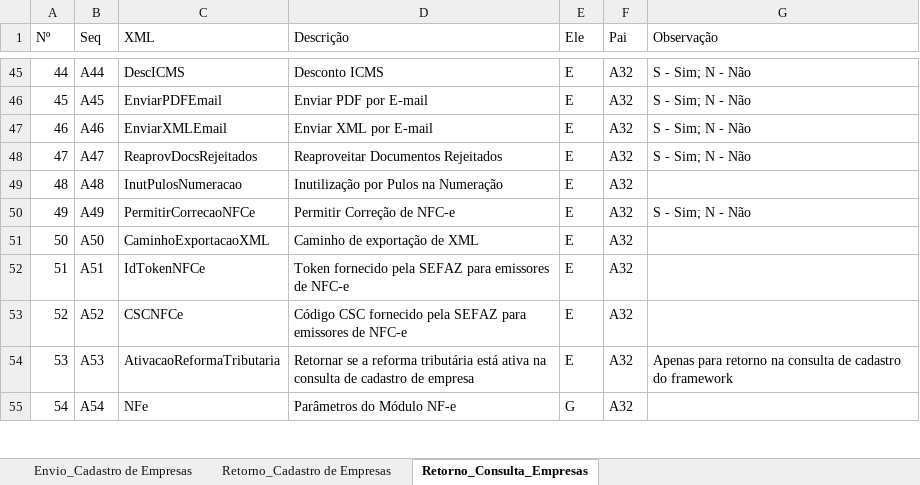
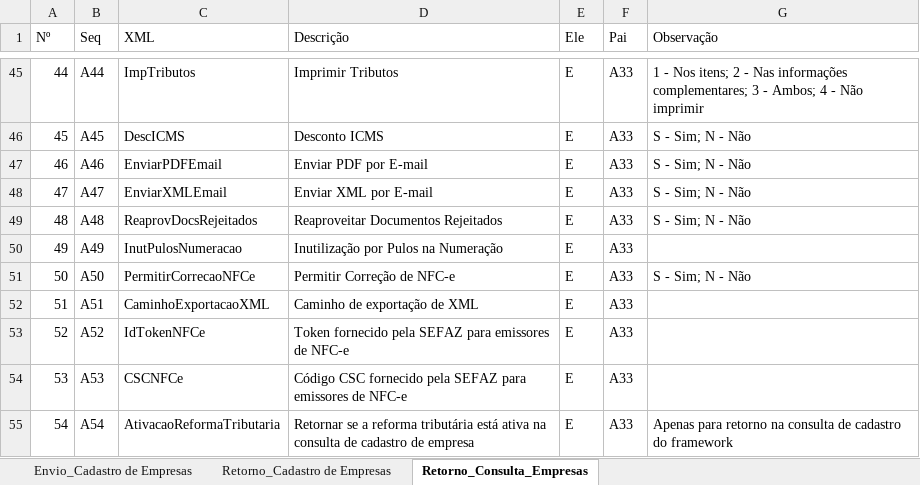
Before and after one commit to migrate-company/integracao-InvoiCy-BR, an Excel workbook: Cadastro de empresa/Layouts/LayoutCadastroEmpresa.xlsx, sheet Retorno_Consulta_Empresas, drawn as a sheet; only a part is shown, gaps mark what is left out; values as stored, in another font and other column widths than the file's, no cell formats; charts and pictures and conditional formats not drawn; the diff covers the shown part only; the diff names each change by its address in the sheet, - before the commit and + after, or states it on an @@ line.

Commit message:
Ajuste em parâmetros

```diff
--- a/Cadastro de empresa/Layouts/LayoutCadastroEmpresa.xlsx (sheet Retorno_Consulta_Empresas)
+++ b/Cadastro de empresa/Layouts/LayoutCadastroEmpresa.xlsx (sheet Retorno_Consulta_Empresas)
-C45 (XML): DescICMS
+C45 (XML): ImpTributos
-D45 (Descrição): Desconto ICMS
+D45 (Descrição): Imprimir Tributos
-F45:F55 (Pai): A32
+F45:F55 (Pai): A33
-G45 (Observação): S - Sim; N - Não
+G45 (Observação): 1 - Nos itens; 2 - Nas informações complementares; 3 - Ambos; 4 - Não imprimir
-C46 (XML): EnviarPDFEmail
+C46 (XML): DescICMS
-D46 (Descrição): Enviar PDF por E-mail
+D46 (Descrição): Desconto ICMS
-C47 (XML): EnviarXMLEmail
+C47 (XML): EnviarPDFEmail
-D47 (Descrição): Enviar XML por E-mail
+D47 (Descrição): Enviar PDF por E-mail
-C48 (XML): ReaprovDocsRejeitados
+C48 (XML): EnviarXMLEmail
-D48 (Descrição): Reaproveitar Documentos Rejeitados
+D48 (Descrição): Enviar XML por E-mail
-C49 (XML): InutPulosNumeracao
+C49 (XML): ReaprovDocsRejeitados
-D49 (Descrição): Inutilização por Pulos na Numeração
+D49 (Descrição): Reaproveitar Documentos Rejeitados
-G49 (Observação): (empty)
+G49 (Observação): S - Sim; N - Não
-C50 (XML): PermitirCorrecaoNFCe
+C50 (XML): InutPulosNumeracao
-D50 (Descrição): Permitir Correção de NFC-e
+D50 (Descrição): Inutilização por Pulos na Numeração
-G50 (Observação): S - Sim; N - Não
+G50 (Observação): (empty)
-C51 (XML): CaminhoExportacaoXML
+C51 (XML): PermitirCorrecaoNFCe
-D51 (Descrição): Caminho de exportação de XML
+D51 (Descrição): Permitir Correção de NFC-e
-G51 (Observação): (empty)
+G51 (Observação): S - Sim; N - Não
-C52 (XML): IdTokenNFCe
+C52 (XML): CaminhoExportacaoXML
-D52 (Descrição): Token fornecido pela SEFAZ para emissores de NFC-e
+D52 (Descrição): Caminho de exportação de XML
-C53 (XML): CSCNFCe
+C53 (XML): IdTokenNFCe
-D53 (Descrição): Código CSC fornecido pela…
+D53 (Descrição): Token fornecido pela…
-C54 (XML): AtivacaoReformaTributaria
+C54 (XML): CSCNFCe
-D54 (Descrição): Retornar se a reforma tributária está ativa na consulta de cadastro de empresa
+D54 (Descrição): Código CSC fornecido pela SEFAZ para emissores de NFC-e
-G54 (Observação): Apenas para retorno na consulta de cadastro do framework
+G54 (Observação): (empty)
-C55 (XML): NFe
+C55 (XML): AtivacaoReformaTributaria
-D55 (Descrição): Parâmetros do Módulo NF-e
+D55 (Descrição): Retornar se a reforma tributária está ativa na consulta de cadastro de empresa
-E55 (Ele): G
+E55 (Ele): E
-G55 (Observação): (empty)
+G55 (Observação): Apenas para retorno na consulta de cadastro do framework
```
Also changed, not shown: 2 added rows and 696 edited cells elsewhere in this sheet, sheet Envio_Cadastro de Empresas, cell formats, formulas that keep their value.
